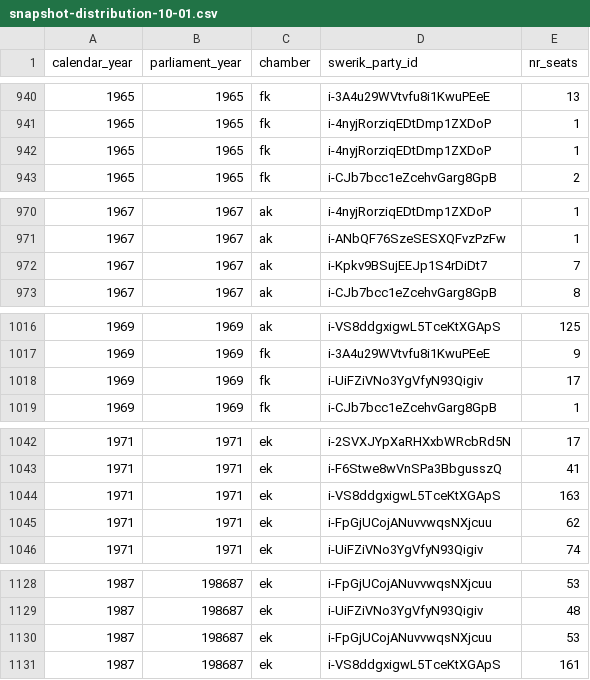
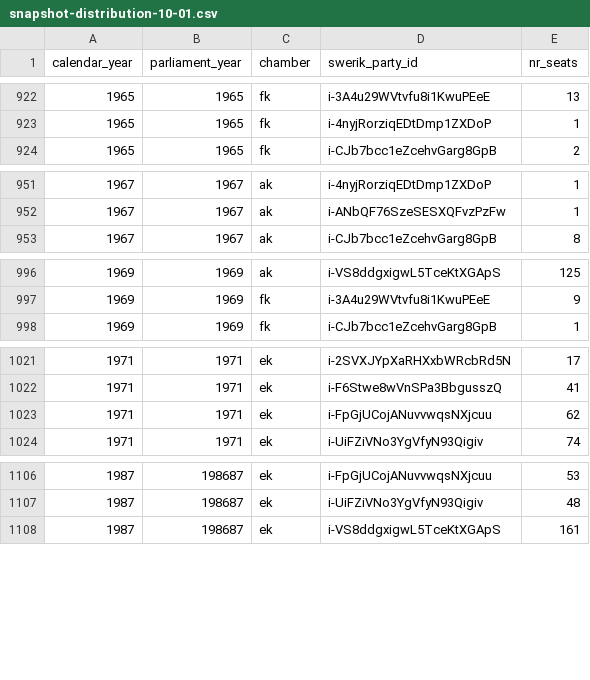
Before and after one commit to swerik-project/riksdagen-persons, a CSV file: quality/estimates/party-distribution/snapshot-distribution-10-01.csv, drawn as a sheet; only a part is shown, gaps mark what is left out; the diff covers the shown part only.

```diff
--- a/quality/estimates/party-distribution/snapshot-distribution-10-01.csv
+++ b/quality/estimates/party-distribution/snapshot-distribution-10-01.csv
@@ -941,3 +923,2 @@ calendar_year,parliament_year,chamber,swerik_party_id,nr_seats
 1965,1965,fk,i-4nyjRorziqEDtDmp1ZXDoP,1
-1965,1965,fk,i-4nyjRorziqEDtDmp1ZXDoP,1
 1965,1965,fk,i-CJb7bcc1eZcehvGarg8GpB,2
@@ -971,3 +952,2 @@ calendar_year,parliament_year,chamber,swerik_party_id,nr_seats
 1967,1967,ak,i-ANbQF76SzeSESXQFvzPzFw,1
-1967,1967,ak,i-Kpkv9BSujEEJp1S4rDiDt7,7
 1967,1967,ak,i-CJb7bcc1eZcehvGarg8GpB,8
@@ -1017,3 +997,2 @@ calendar_year,parliament_year,chamber,swerik_party_id,nr_seats
 1969,1969,fk,i-3A4u29WVtvfu8i1KwuPEeE,9
-1969,1969,fk,i-UiFZiVNo3YgVfyN93Qigiv,17
 1969,1969,fk,i-CJb7bcc1eZcehvGarg8GpB,1
@@ -1043,3 +1022,2 @@ calendar_year,parliament_year,chamber,swerik_party_id,nr_seats
 1971,1971,ek,i-F6Stwe8wVnSPa3BbgusszQ,41
-1971,1971,ek,i-VS8ddgxigwL5TceKtXGApS,163
 1971,1971,ek,i-FpGjUCojANuvvwqsNXjcuu,62
@@ -1129,3 +1107,2 @@ calendar_year,parliament_year,chamber,swerik_party_id,nr_seats
 1987,198687,ek,i-UiFZiVNo3YgVfyN93Qigiv,48
-1987,198687,ek,i-FpGjUCojANuvvwqsNXjcuu,53
 1987,198687,ek,i-VS8ddgxigwL5TceKtXGApS,161
```
Also changed, not shown: 21 removed rows elsewhere in this file, quality/estimates/party-distribution/snapshot-distribution-03-01.csv.
